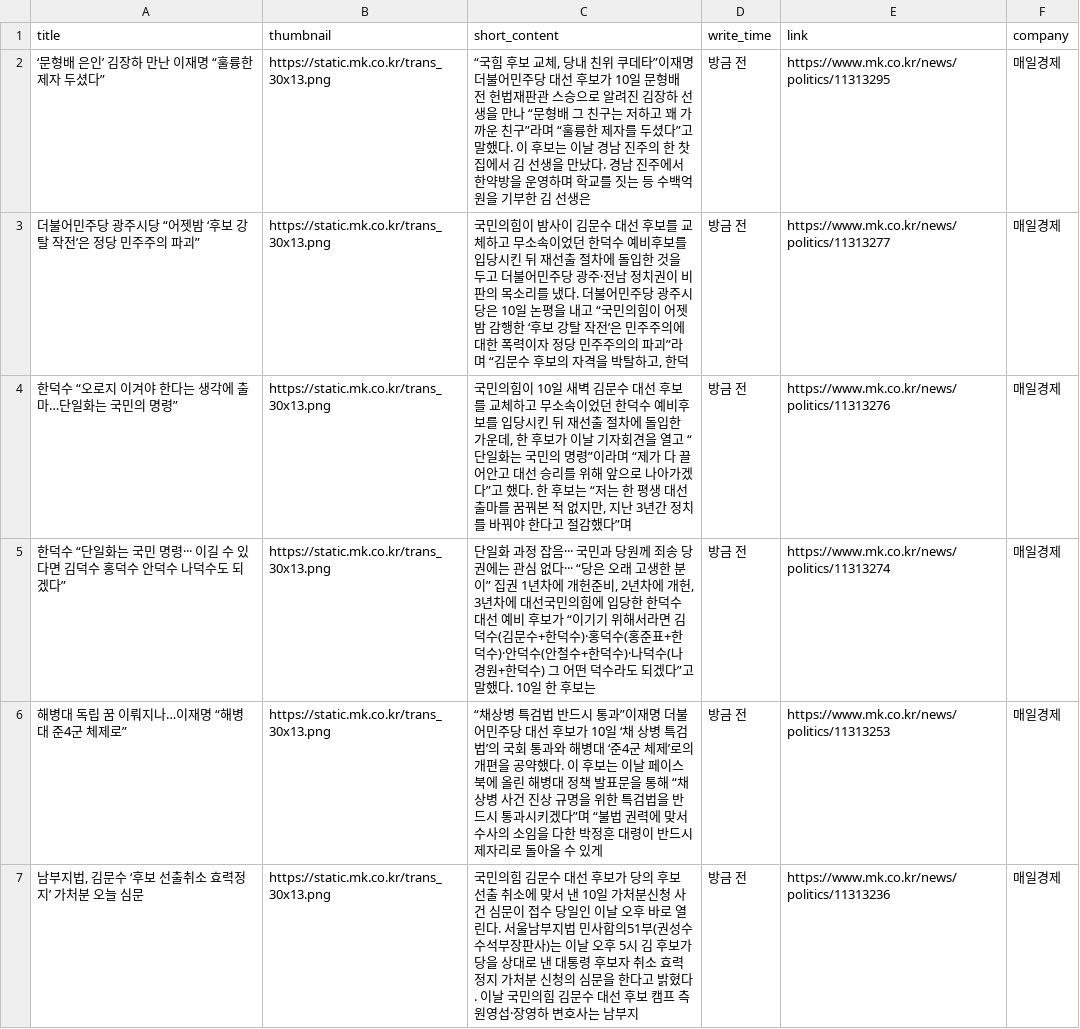
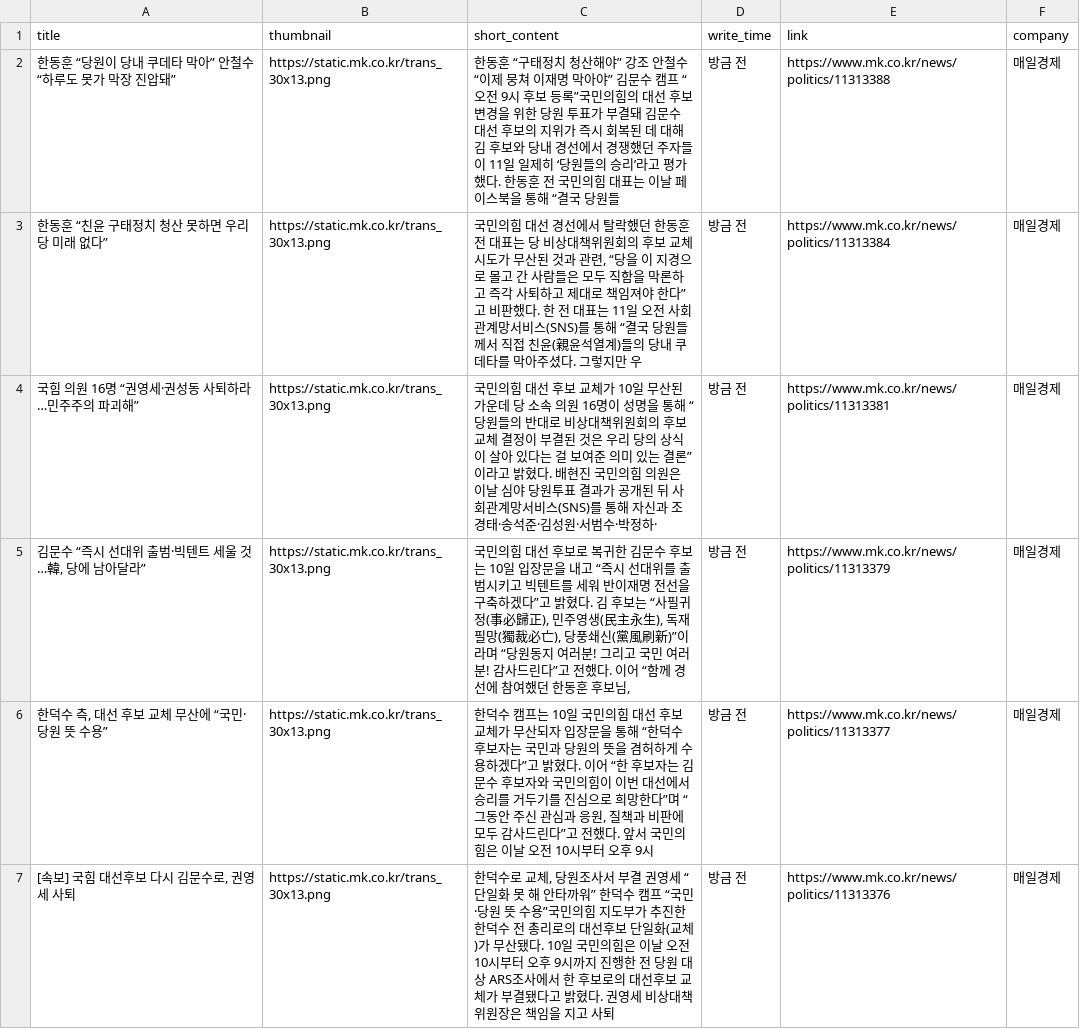
Before and after one commit to Leehyeongseok010802/Python_TWC, a CSV file: Completed_csv/MailGyeongJae.csv, drawn as a sheet; only a part is shown; the diff covers the shown part only.

```diff
--- a/Completed_csv/MailGyeongJae.csv
+++ b/Completed_csv/MailGyeongJae.csv
@@ -1,7 +1,7 @@
 title,thumbnail,short_content,write_time,link,company
-‘문형배 은인’ 김장하 만난 이재명 “훌륭한 제자 두셨다”,https://static.mk.co.kr/trans_30x13.png,"“국힘 후보 교체, 당내 친위 쿠데타”이재명 더불어민주당 대선 후보가 10일 문형배 전 헌법재판관 스승으로 알려진 김장하 선생을 만나 “문형배 그 친구는 저하고 꽤 가까운 친구”라며 “훌륭한 제자를 두셨다”고 말했다. 이 후보는 이날 경남 진주의 한 찻집에서 김 선생을 만났다. 경남 진주에서 한약방을 운영하며 학교를 짓는 등 수백억 원을 기부한 김 선생은",방금 전,https://www.mk.co.kr/news/politics/11313295,매일경제
-더불어민주당 광주시당 “어젯밤 ‘후보 강탈 작전’은 정당 민주주의 파괴”,https://static.mk.co.kr/trans_30x13.png,"국민의힘이 밤사이 김문수 대선 후보를 교체하고 무소속이었던 한덕수 예비후보를 입당시킨 뒤 재선출 절차에 돌입한 것을 두고 더불어민주당 광주·전남 정치권이 비판의 목소리를 냈다. 더불어민주당 광주시당은 10일 논평을 내고 “국민의힘이 어젯밤 감행한 ‘후보 강탈 작전’은 민주주의에 대한 폭력이자 정당 민주주의의 파괴”라며 “김문수 후보의 자격을 박탈하고, 한덕",방금 전,https://www.mk.co.kr/news/politics/11313277,매일경제
-한덕수 “오로지 이겨야 한다는 생각에 출마…단일화는 국민의 명령”,https://static.mk.co.kr/trans_30x13.png,"국민의힘이 10일 새벽 김문수 대선 후보를 교체하고 무소속이었던 한덕수 예비후보를 입당시킨 뒤 재선출 절차에 돌입한 가운데, 한 후보가 이날 기자회견을 열고 “단일화는 국민의 명령”이라며 “제가 다 끌어안고 대선 승리를 위해 앞으로 나아가겠다”고 했다. 한 후보는 “저는 한 평생 대선 출마를 꿈꿔본 적 없지만, 지난 3년간 정치를 바꿔야 한다고 절감했다”며",방금 전,https://www.mk.co.kr/news/politics/11313276,매일경제
-한덕수 “단일화는 국민 명령··· 이길 수 있다면 김덕수 홍덕수 안덕수 나덕수도 되겠다”,https://static.mk.co.kr/trans_30x13.png,"단일화 과정 잡음··· 국민과 당원께 죄송 당권에는 관심 없다··· “당은 오래 고생한 분이” 집권 1년차에 개헌준비, 2년차에 개헌, 3년차에 대선국민의힘에 입당한 한덕수 대선 예비 후보가 “이기기 위해서라면 김덕수(김문수+한덕수)·홍덕수(홍준표+한덕수)·안덕수(안철수+한덕수)·나덕수(나경원+한덕수) 그 어떤 덕수라도 되겠다”고 말했다. 10일 한 후보는",방금 전,https://www.mk.co.kr/news/politics/11313274,매일경제
-해병대 독립 꿈 이뤄지나…이재명 “해병대 준4군 체제로”,https://static.mk.co.kr/trans_30x13.png,“채상병 특검법 반드시 통과”이재명 더불어민주당 대선 후보가 10일 ‘채 상병 특검법’의 국회 통과와 해병대 ‘준4군 체제’로의 개편을 공약했다. 이 후보는 이날 페이스북에 올린 해병대 정책 발표문을 통해 “채 상병 사건 진상 규명을 위한 특검법을 반드시 통과시키겠다”며 “불법 권력에 맞서 수사의 소임을 다한 박정훈 대령이 반드시 제자리로 돌아올 수 있게,방금 전,https://www.mk.co.kr/news/politics/11313253,매일경제
-"남부지법, 김문수 ‘후보 선출취소 효력정지’ 가처분 오늘 심문",https://static.mk.co.kr/trans_30x13.png,국민의힘 김문수 대선 후보가 당의 후보 선출 취소에 맞서 낸 10일 가처분신청 사건 심문이 접수 당일인 이날 오후 바로 열린다. 서울남부지법 민사합의51부(권성수 수석부장판사)는 이날 오후 5시 김 후보가 당을 상대로 낸 대통령 후보자 취소 효력정지 가처분 신청의 심문을 한다고 밝혔다. 이날 국민의힘 김문수 대선 후보 캠프 측 원영섭·장영하 변호사는 남부지,방금 전,https://www.mk.co.kr/news/politics/11313236,매일경제
+한동훈 “당원이 당내 쿠데타 막아” 안철수 “하루도 못가 막장 진압돼”,https://static.mk.co.kr/trans_30x13.png,한동훈 “구태정치 청산해야” 강조 안철수 “이제 뭉쳐 이재명 막아야” 김문수 캠프 “오전 9시 후보 등록”국민의힘의 대선 후보 변경을 위한 당원 투표가 부결돼 김문수 대선 후보의 지위가 즉시 회복된 데 대해 김 후보와 당내 경선에서 경쟁했던 주자들이 11일 일제히 ‘당원들의 승리’라고 평가했다. 한동훈 전 국민의힘 대표는 이날 페이스북을 통해 “결국 당원들,방금 전,https://www.mk.co.kr/news/politics/11313388,매일경제
+한동훈 “친윤 구태정치 청산 못하면 우리 당 미래 없다”,https://static.mk.co.kr/trans_30x13.png,"국민의힘 대선 경선에서 탈락했던 한동훈 전 대표는 당 비상대책위원회의 후보 교체 시도가 무산된 것과 관련, “당을 이 지경으로 몰고 간 사람들은 모두 직함을 막론하고 즉각 사퇴하고 제대로 책임져야 한다”고 비판했다. 한 전 대표는 11일 오전 사회관계망서비스(SNS)를 통해 “결국 당원들께서 직접 친윤(親윤석열계)들의 당내 쿠데타를 막아주셨다. 그렇지만 우",방금 전,https://www.mk.co.kr/news/politics/11313384,매일경제
+국힘 의원 16명 “권영세·권성동 사퇴하라…민주주의 파괴해”,https://static.mk.co.kr/trans_30x13.png,국민의힘 대선 후보 교체가 10일 무산된 가운데 당 소속 의원 16명이 성명을 통해 “당원들의 반대로 비상대책위원회의 후보 교체 결정이 부결된 것은 우리 당의 상식이 살아 있다는 걸 보여준 의미 있는 결론”이라고 밝혔다. 배현진 국민의힘 의원은 이날 심야 당원투표 결과가 공개된 뒤 사회관계망서비스(SNS)를 통해 자신과 조경태·송석준·김성원·서범수·박정하·,방금 전,https://www.mk.co.kr/news/politics/11313381,매일경제
+"김문수 “즉시 선대위 출범·빅텐트 세울 것…韓, 당에 남아달라”",https://static.mk.co.kr/trans_30x13.png,"국민의힘 대선 후보로 복귀한 김문수 후보는 10일 입장문을 내고 “즉시 선대위를 출범시키고 빅텐트를 세워 반이재명 전선을 구축하겠다”고 밝혔다. 김 후보는 “사필귀정(事必歸正), 민주영생(民主永生), 독재필망(獨裁必亡), 당풍쇄신(黨風刷新)”이라며 “당원동지 여러분! 그리고 국민 여러분! 감사드린다”고 전했다. 이어 “함께 경선에 참여했던 한동훈 후보님,",방금 전,https://www.mk.co.kr/news/politics/11313379,매일경제
+"한덕수 측, 대선 후보 교체 무산에 “국민·당원 뜻 수용”",https://static.mk.co.kr/trans_30x13.png,"한덕수 캠프는 10일 국민의힘 대선 후보 교체가 무산되자 입장문을 통해 “한덕수 후보자는 국민과 당원의 뜻을 겸허하게 수용하겠다”고 밝혔다. 이어 “한 후보자는 김문수 후보자와 국민의힘이 이번 대선에서 승리를 거두기를 진심으로 희망한다”며 “그동안 주신 관심과 응원, 질책과 비판에 모두 감사드린다”고 전했다. 앞서 국민의힘은 이날 오전 10시부터 오후 9시",방금 전,https://www.mk.co.kr/news/politics/11313377,매일경제
+"[속보] 국힘 대선후보 다시 김문수로, 권영세 사퇴",https://static.mk.co.kr/trans_30x13.png,"한덕수로 교체, 당원조사서 부결 권영세 “단일화 못 해 안타까워” 한덕수 캠프 “국민·당원 뜻 수용”국민의힘 지도부가 추진한 한덕수 전 총리로의 대선후보 단일화(교체)가 무산됐다. 10일 국민의힘은 이날 오전 10시부터 오후 9시까지 진행한 전 당원 대상 ARS조사에서 한 후보로의 대선후보 교체가 부결됐다고 밝혔다. 권영세 비상대책위원장은 책임을 지고 사퇴",방금 전,https://www.mk.co.kr/news/politics/11313376,매일경제
```
Also changed, not shown: 9 added rows, 9 removed rows and 67 edited cells elsewhere in this file, Completed_csv/AsiaToday.csv, Completed_csv/Edaily.csv, 14 other files.
